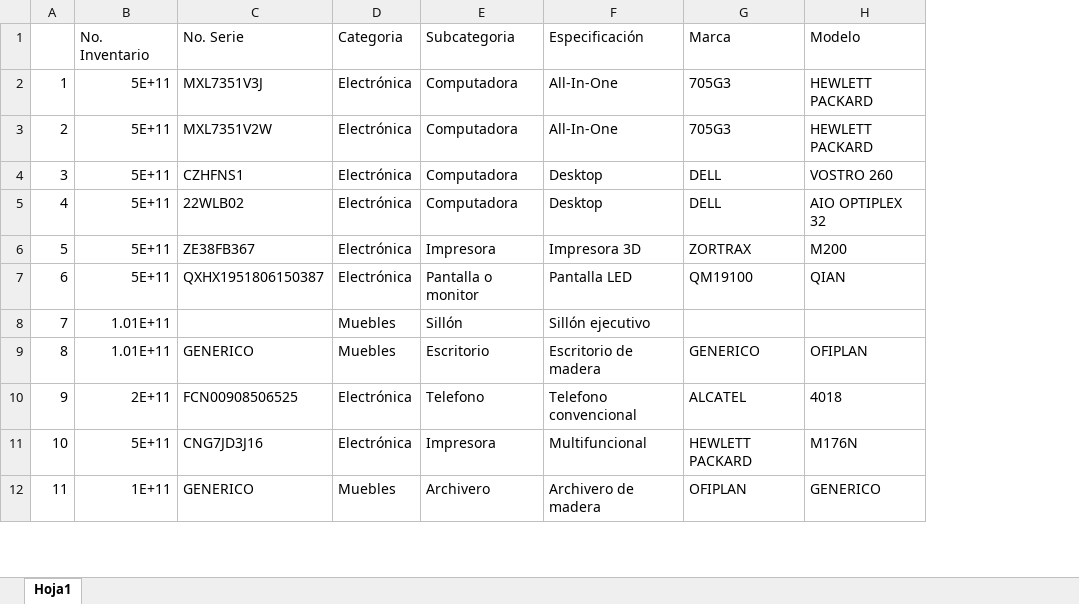
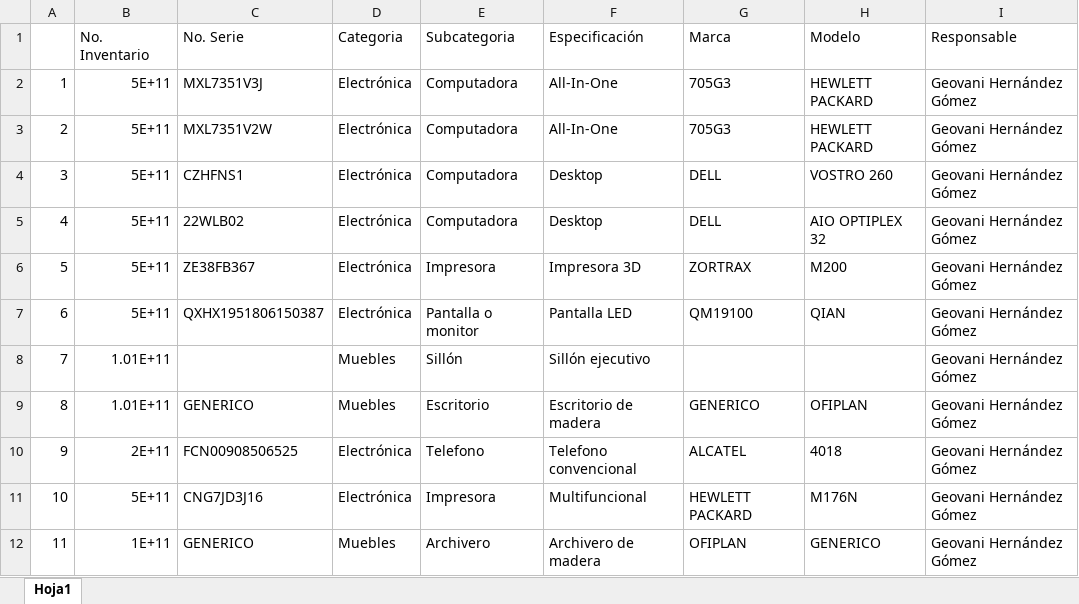
Before and after one commit to wamor17/Inventario_UG, an Excel workbook: Base de datos/Data in Excel/Resultados.xlsx, sheet Hoja1, drawn as a sheet; only a part is shown; values as stored, in another font and other column widths than the file's, no borders; the diff names each change by its address in the sheet, - before the commit and + after, or states it on an @@ line.

Commit message:
Archivo con datos actualizados

```diff
--- a/Base de datos/Data in Excel/Resultados.xlsx (sheet Hoja1)
+++ b/Base de datos/Data in Excel/Resultados.xlsx (sheet Hoja1)
+column I (Responsable), rows 2-12: all Geovani Hernández Gómez
```
